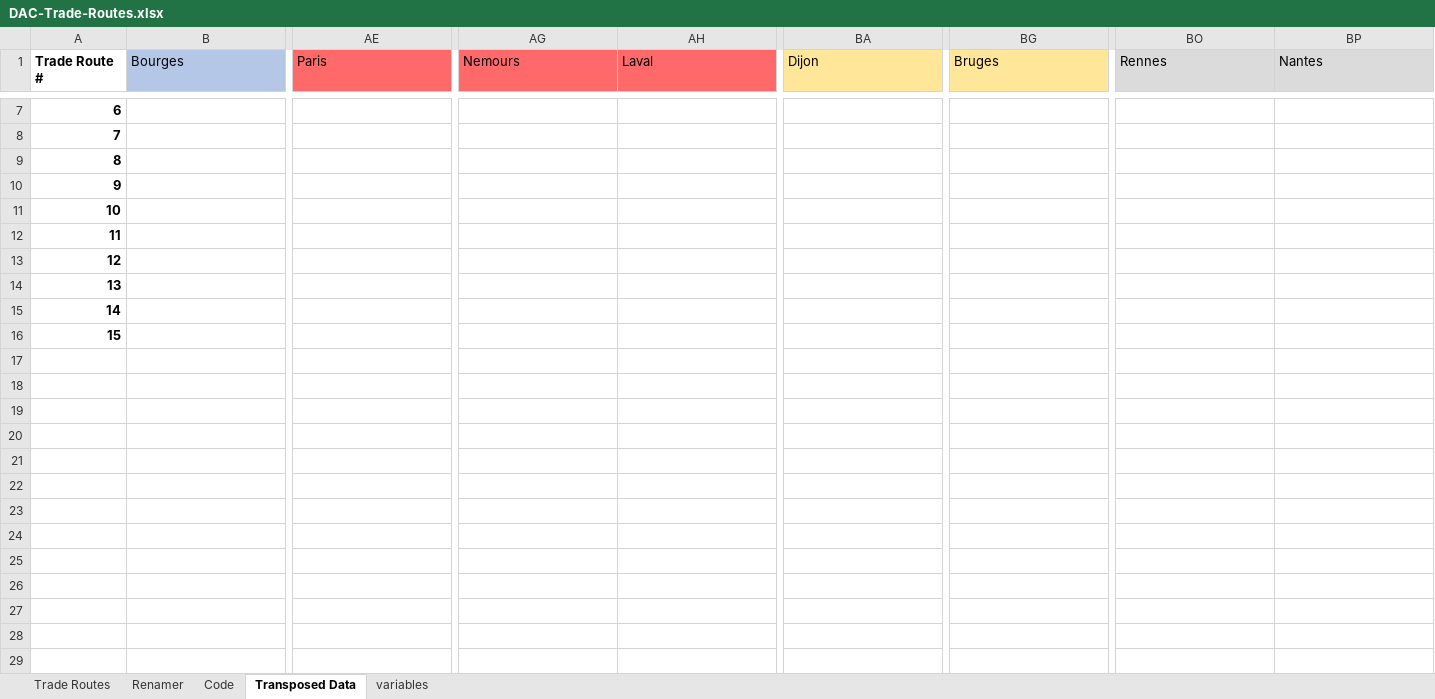
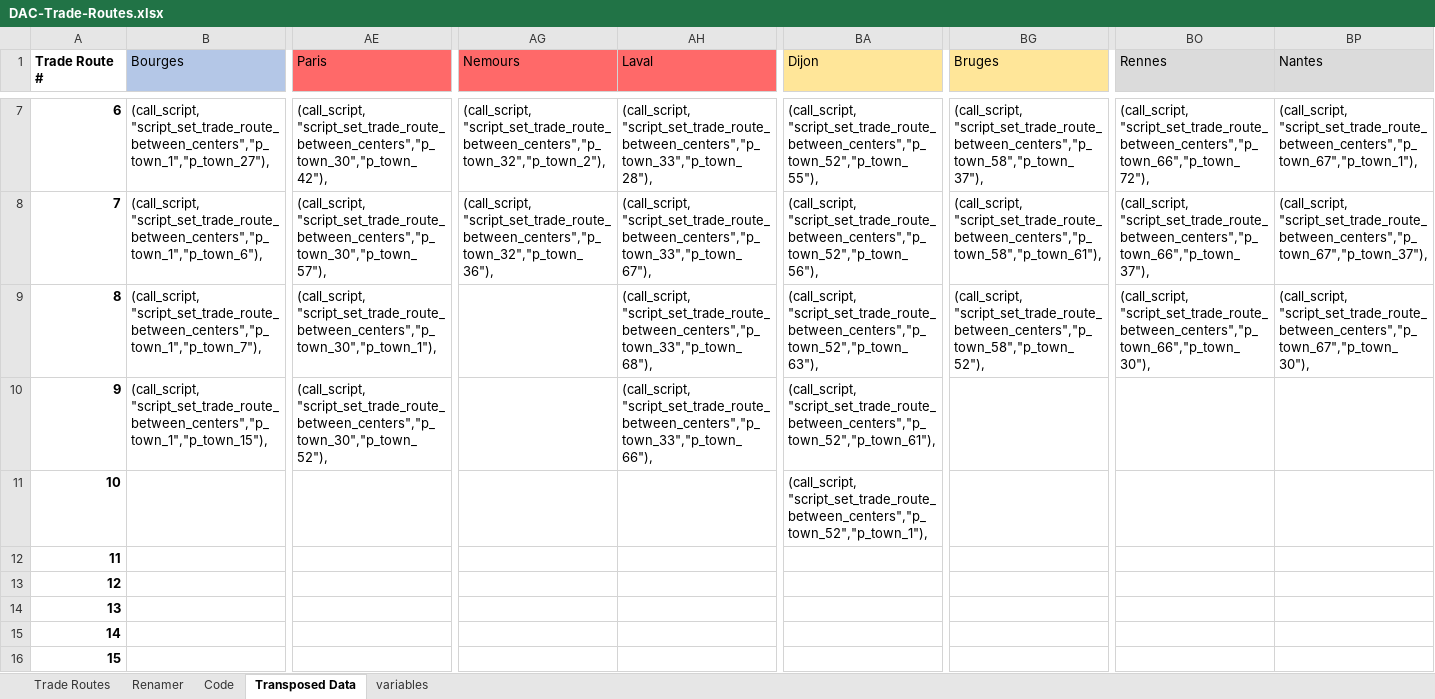
Before and after one commit to khamukkamu/Deeds_Modsys, an Excel workbook: DAC-Trade-Routes.xlsx, sheet Transposed Data, drawn as a sheet; only a part is shown, gaps mark what is left out; values as stored, in another font and other column widths than the file's, no borders; the diff covers the shown part only; the diff names each change by its address in the sheet, - before the commit and + after, or states it on an @@ line.

Commit message:
* Trade Routes completed thanks to Ettenrocal + Update DAC-Trade-Routes sheet

```diff
--- a/DAC-Trade-Routes.xlsx (sheet Transposed Data)
+++ b/DAC-Trade-Routes.xlsx (sheet Transposed Data)
-B7 (Bourges): (empty)
+B7 (Bourges): (call_script, "script_set_trade_route_between_centers","p_town_1","p_town_27"),
-AE7 (Paris): (empty)
+AE7 (Paris): (call_script, "script_set_trade_route_between_centers","p_town_30","p_town_42"),
-AG7 (Nemours): (empty)
+AG7 (Nemours): (call_script, "script_set_trade_route_between_centers","p_town_32","p_town_2"),
-AH7 (Laval): (empty)
+AH7 (Laval): (call_script, "script_set_trade_route_between_centers","p_town_33","p_town_28"),
-BA7 (Dijon): (empty)
+BA7 (Dijon): (call_script, "script_set_trade_route_between_centers","p_town_52","p_town_55"),
-BG7 (Bruges): (empty)
+BG7 (Bruges): (call_script, "script_set_trade_route_between_centers","p_town_58","p_town_37"),
-BO7 (Rennes): (empty)
+BO7 (Rennes): (call_script, "script_set_trade_route_between_centers","p_town_66","p_town_72"),
-BP7 (Nantes): (empty)
+BP7 (Nantes): (call_script, "script_set_trade_route_between_centers","p_town_67","p_town_1"),
-B8 (Bourges): (empty)
+B8 (Bourges): (call_script, "script_set_trade_route_between_centers","p_town_1","p_town_6"),
-AE8 (Paris): (empty)
+AE8 (Paris): (call_script, "script_set_trade_route_between_centers","p_town_30","p_town_57"),
-AG8 (Nemours): (empty)
+AG8 (Nemours): (call_script, "script_set_trade_route_between_centers","p_town_32","p_town_36"),
-AH8 (Laval): (empty)
+AH8 (Laval): (call_script, "script_set_trade_route_between_centers","p_town_33","p_town_67"),
-BA8 (Dijon): (empty)
+BA8 (Dijon): (call_script, "script_set_trade_route_between_centers","p_town_52","p_town_56"),
-BG8 (Bruges): (empty)
+BG8 (Bruges): (call_script, "script_set_trade_route_between_centers","p_town_58","p_town_61"),
-BO8 (Rennes): (empty)
+BO8 (Rennes): (call_script, "script_set_trade_route_between_centers","p_town_66","p_town_37"),
-BP8 (Nantes): (empty)
+BP8 (Nantes): (call_script, "script_set_trade_route_between_centers","p_town_67","p_town_37"),
-B9 (Bourges): (empty)
+B9 (Bourges): (call_script, "script_set_trade_route_between_centers","p_town_1","p_town_7"),
-AE9 (Paris): (empty)
+AE9 (Paris): (call_script, "script_set_trade_route_between_centers","p_town_30","p_town_1"),
-AH9 (Laval): (empty)
+AH9 (Laval): (call_script, "script_set_trade_route_between_centers","p_town_33","p_town_68"),
-BA9 (Dijon): (empty)
+BA9 (Dijon): (call_script, "script_set_trade_route_between_centers","p_town_52","p_town_63"),
-BG9 (Bruges): (empty)
+BG9 (Bruges): (call_script, "script_set_trade_route_between_centers","p_town_58","p_town_52"),
-BO9 (Rennes): (empty)
+BO9 (Rennes): (call_script, "script_set_trade_route_between_centers","p_town_66","p_town_30"),
-BP9 (Nantes): (empty)
+BP9 (Nantes): (call_script, "script_set_trade_route_between_centers","p_town_67","p_town_30"),
-B10 (Bourges): (empty)
+B10 (Bourges): (call_script, "script_set_trade_route_between_centers","p_town_1","p_town_15"),
-AE10 (Paris): (empty)
+AE10 (Paris): (call_script, "script_set_trade_route_between_centers","p_town_30","p_town_52"),
-AH10 (Laval): (empty)
+AH10 (Laval): (call_script, "script_set_trade_route_between_centers","p_town_33","p_town_66"),
-BA10 (Dijon): (empty)
+BA10 (Dijon): (call_script, "script_set_trade_route_between_centers","p_town_52","p_town_61"),
-BA11 (Dijon): (empty)
+BA11 (Dijon): (call_script, "script_set_trade_route_between_centers","p_town_52","p_town_1"),
```
Also changed, not shown: 5 added rows, 5 removed rows and 4 edited cells elsewhere in this sheet, sheet Trade Routes, sheet Renamer, sheet Code, 2 other files.
